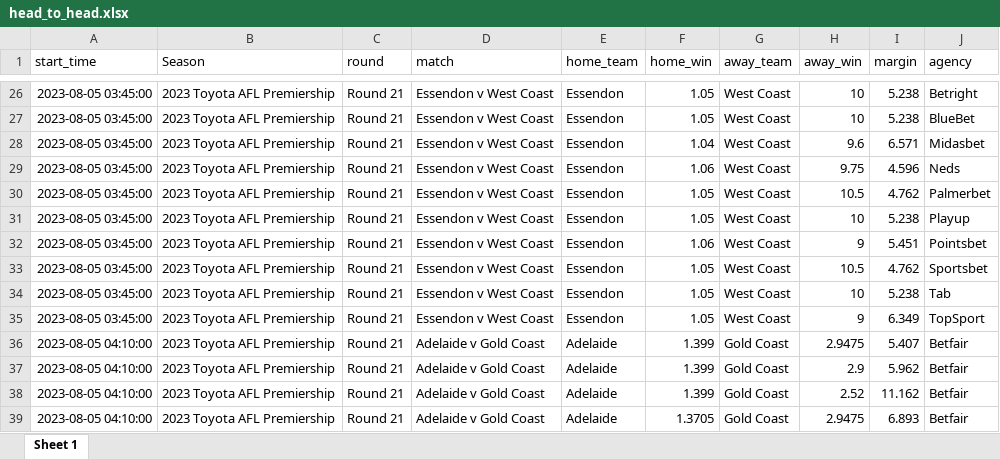
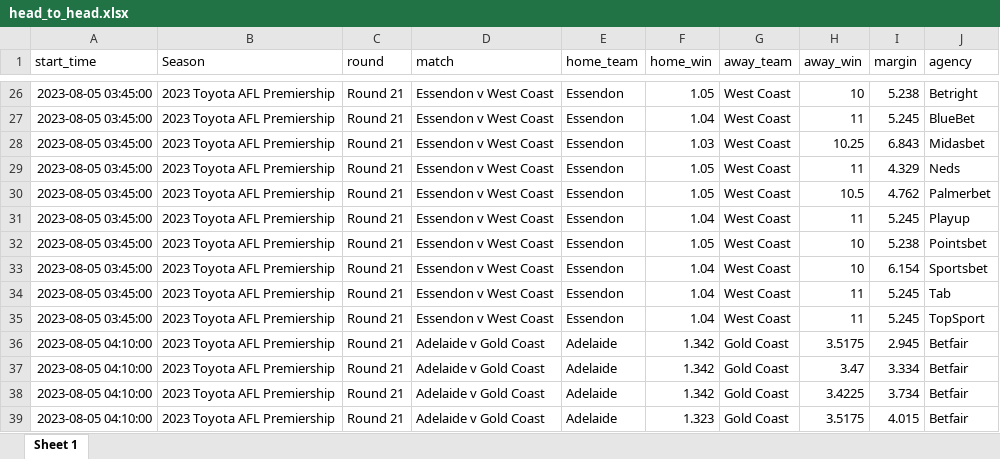
Before and after one commit to jamesbrown1417/AFL-Fantasy, an Excel workbook: Apps/head_to_head.xlsx, sheet Sheet 1, drawn as a sheet; only a part is shown, gaps mark what is left out; values as stored, in another font and other column widths than the file's, no borders; the diff covers the shown part only; the diff names each change by its address in the sheet, - before the commit and + after, or states it on an @@ line.

```diff
--- a/Apps/head_to_head.xlsx (sheet Sheet 1)
+++ b/Apps/head_to_head.xlsx (sheet Sheet 1)
-F27 (home_win): 1.05
+F27 (home_win): 1.04
-H27 (away_win): 10
+H27 (away_win): 11
-I27 (margin): 5.238
+I27 (margin): 5.245
-F28 (home_win): 1.04
+F28 (home_win): 1.03
-H28 (away_win): 9.6
+H28 (away_win): 10.25
-I28 (margin): 6.571
+I28 (margin): 6.843
-F29 (home_win): 1.06
+F29 (home_win): 1.05
-H29 (away_win): 9.75
+H29 (away_win): 11
-I29 (margin): 4.596
+I29 (margin): 4.329
-F31 (home_win): 1.05
+F31 (home_win): 1.04
-H31 (away_win): 10
+H31 (away_win): 11
-I31 (margin): 5.238
+I31 (margin): 5.245
-F32 (home_win): 1.06
+F32 (home_win): 1.05
-H32 (away_win): 9
+H32 (away_win): 10
-I32 (margin): 5.451
+I32 (margin): 5.238
-F33:F35 (home_win): 1.05
+F33:F35 (home_win): 1.04
-H33 (away_win): 10.5
+H33 (away_win): 10
-I33 (margin): 4.762
+I33 (margin): 6.154
-H34 (away_win): 10
+H34 (away_win): 11
-I34 (margin): 5.238
+I34 (margin): 5.245
-H35 (away_win): 9
+H35 (away_win): 11
-I35 (margin): 6.349
+I35 (margin): 5.245
-F36:F38 (home_win): 1.399
+F36:F38 (home_win): 1.342
-H36 (away_win): 2.9475
+H36 (away_win): 3.5175
-I36 (margin): 5.407
+I36 (margin): 2.945
-H37 (away_win): 2.9
+H37 (away_win): 3.47
-I37 (margin): 5.962
+I37 (margin): 3.334
-H38 (away_win): 2.52
+H38 (away_win): 3.4225
-I38 (margin): 11.162
+I38 (margin): 3.734
-F39 (home_win): 1.3705
+F39 (home_win): 1.323
-H39 (away_win): 2.9475
+H39 (away_win): 3.5175
-I39 (margin): 6.893
+I39 (margin): 4.015
```
Also changed, not shown: 12 added rows, 15 removed rows and 257 edited cells elsewhere in this sheet, Apps/disposals.xlsx, Apps/fantasy.xlsx, 23 other files.
